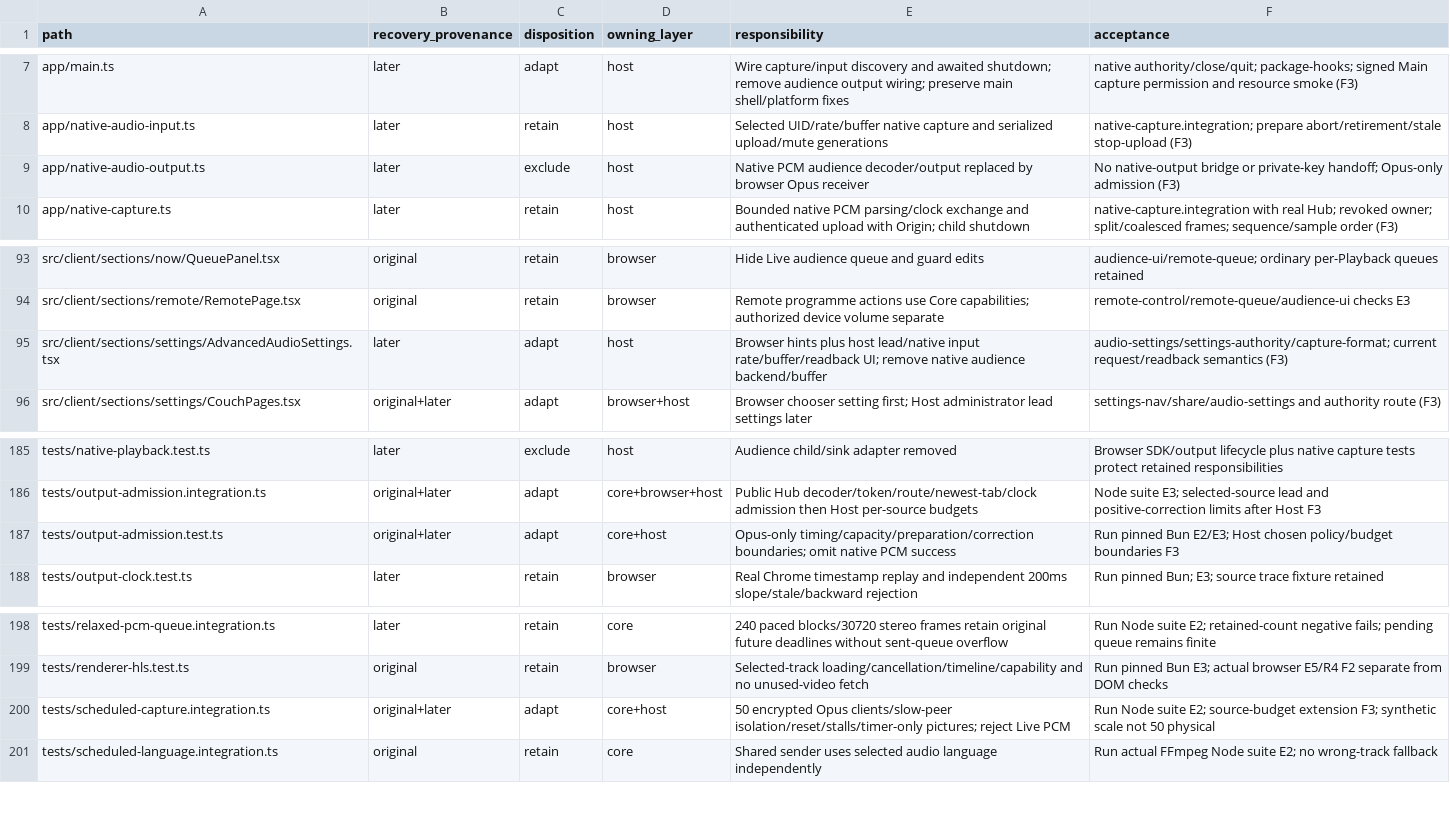
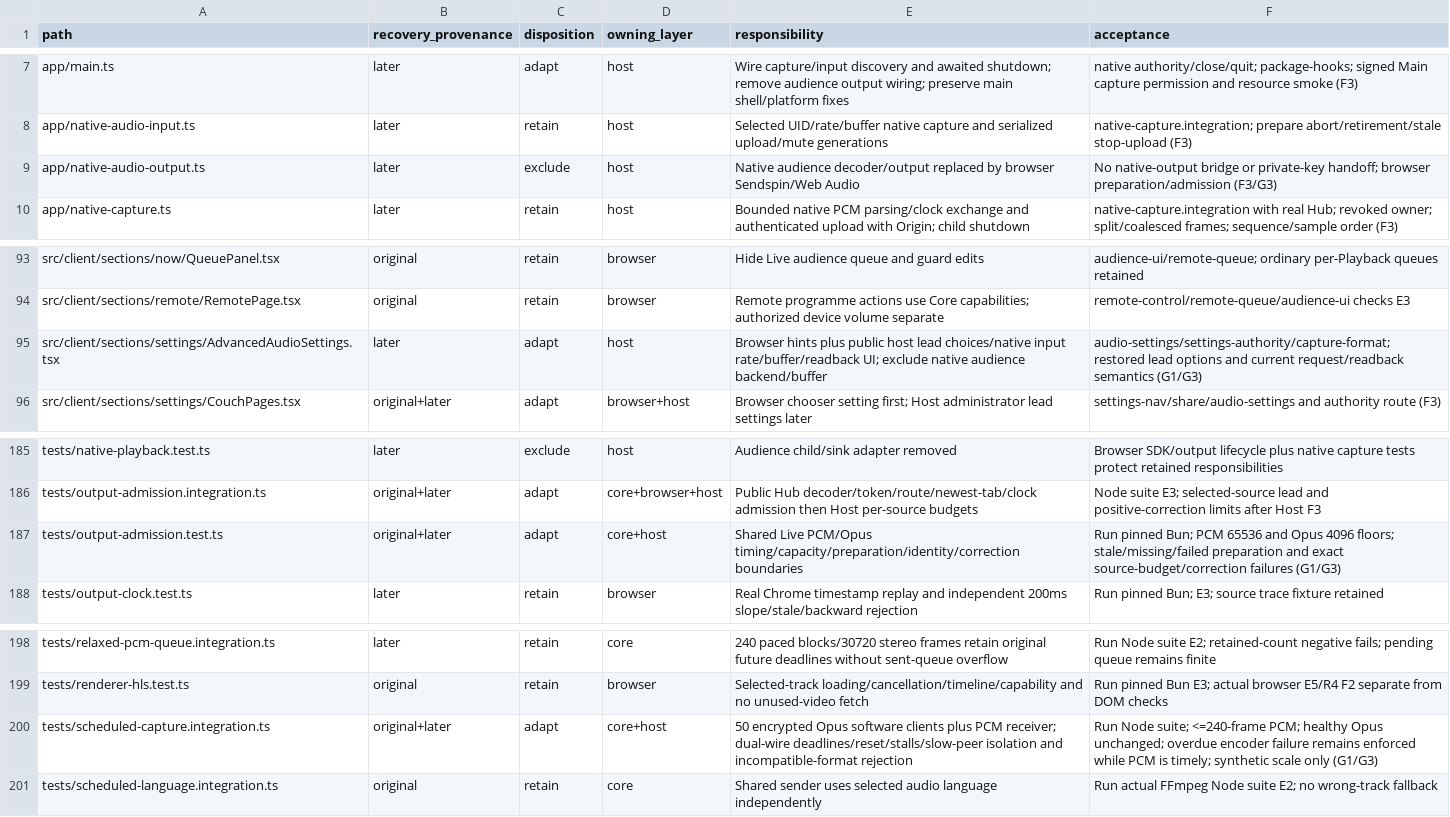
Before and after one commit to avoid-quest/couch, a CSV file: docs/player-modes-file-disposition.csv, drawn as a sheet; only a part is shown, gaps mark what is left out; the diff covers the shown part only.

Commit message:
Correct browser Live PCM recovery dispositions

```diff
--- a/docs/player-modes-file-disposition.csv
+++ b/docs/player-modes-file-disposition.csv
@@ -8,3 +8,3 @@ app/main.ts,later,adapt,host,Wire capture/input discovery and awaited shutdown;
 app/native-audio-input.ts,later,retain,host,Selected UID/rate/buffer native capture and serialized upload/mute generations,native-capture.integration; prepare abort/retirement/stale stop-upload (F3)
-app/native-audio-output.ts,later,exclude,host,Native PCM audience decoder/output replaced by browser Opus receiver,No native-output bridge or private-key handoff; Opus-only admission (F3)
+app/native-audio-output.ts,later,exclude,host,Native audience decoder/output replaced by browser Sendspin/Web Audio,No native-output bridge or private-key handoff; browser preparation/admission (F3/G3)
 app/native-capture.ts,later,retain,host,Bounded native PCM parsing/clock exchange and authenticated upload with Origin; child shutdown,native-capture.integration with real Hub; revoked owner; split/coalesced frames; sequence/sample order (F3)
@@ -94,3 +94,3 @@ src/client/sections/now/QueuePanel.tsx,original,retain,browser,Hide Live audienc
 src/client/sections/remote/RemotePage.tsx,original,retain,browser,Remote programme actions use Core capabilities; authorized device volume separate,remote-control/remote-queue/audience-ui checks E3
-src/client/sections/settings/AdvancedAudioSettings.tsx,later,adapt,host,Browser hints plus host lead/native input rate/buffer/readback UI; remove native audience backend/buffer,audio-settings/settings-authority/capture-format; current request/readback semantics (F3)
+src/client/sections/settings/AdvancedAudioSettings.tsx,later,adapt,host,Browser hints plus public host lead choices/native input rate/buffer/readback UI; exclude native audience backend/buffer,audio-settings/settings-authority/capture-format; restored lead options and current request/readback semantics (G1/G3)
 src/client/sections/settings/CouchPages.tsx,original+later,adapt,browser+host,Browser chooser setting first; Host administrator lead settings later,settings-nav/share/audio-settings and authority route (F3)
@@ -186,3 +186,3 @@ tests/native-playback.test.ts,later,exclude,host,Audience child/sink adapter rem
 tests/output-admission.integration.ts,original+later,adapt,core+browser+host,Public Hub decoder/token/route/newest-tab/clock admission then Host per-source budgets,Node suite E3; selected-source lead and positive-correction limits after Host F3
-tests/output-admission.test.ts,original+later,adapt,core+host,Opus-only timing/capacity/preparation/correction boundaries; omit native PCM success,Run pinned Bun E2/E3; Host chosen policy/budget boundaries F3
+tests/output-admission.test.ts,original+later,adapt,core+host,Shared Live PCM/Opus timing/capacity/preparation/identity/correction boundaries,Run pinned Bun; PCM 65536 and Opus 4096 floors; stale/missing/failed preparation and exact source-budget/correction failures (G1/G3)
 tests/output-clock.test.ts,later,retain,browser,Real Chrome timestamp replay and independent 200ms slope/stale/backward rejection,Run pinned Bun; E3; source trace fixture retained
@@ -199,3 +199,3 @@ tests/relaxed-pcm-queue.integration.ts,later,retain,core,240 paced blocks/30720
 tests/renderer-hls.test.ts,original,retain,browser,Selected-track loading/cancellation/timeline/capability and no unused-video fetch,Run pinned Bun E3; actual browser E5/R4 F2 separate from DOM checks
-tests/scheduled-capture.integration.ts,original+later,adapt,core+host,50 encrypted Opus clients/slow-peer isolation/reset/stalls/timer-only pictures; reject Live PCM,Run Node suite E2; source-budget extension F3; synthetic scale not 50 physical
+tests/scheduled-capture.integration.ts,original+later,adapt,core+host,50 encrypted Opus software clients plus PCM receiver; dual-wire deadlines/reset/stalls/slow-peer isolation and incompatible-format rejection,Run Node suite; <=240-frame PCM; healthy Opus unchanged; overdue encoder failure remains enforced while PCM is timely; synthetic scale only (G1/G3)
 tests/scheduled-language.integration.ts,original,retain,core,Shared sender uses selected audio language independently,Run actual FFmpeg Node suite E2; no wrong-track fallback
```
Also changed, not shown: 44 edited cells elsewhere in this file, 3 other files.
